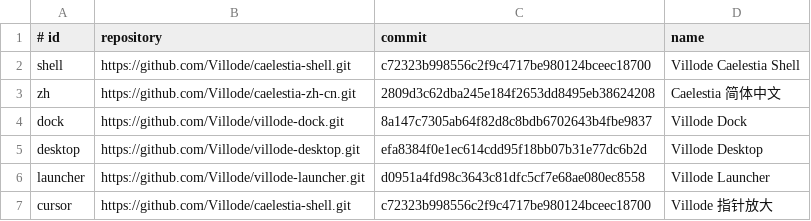
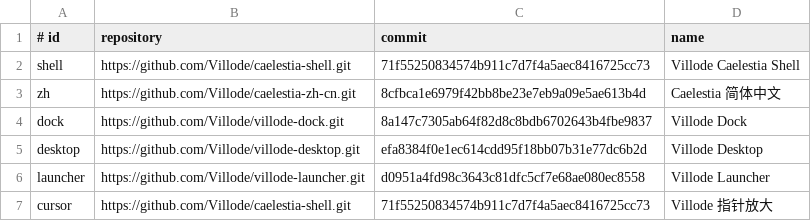
Before and after one commit to u0n0u/villode-caelestia, a TSV file: components.tsv, drawn as a sheet.

Commit message:
chore: publish bar scroll safety fix

```diff
--- a/components.tsv
+++ b/components.tsv
@@ -1,4 +1,4 @@
 # id	repository	commit	name
-shell	https://github.com/Villode/caelestia-shell.git	c72323b998556c2f9c4717be980124bceec18700	Villode Caelestia Shell
-zh	https://github.com/Villode/caelestia-zh-cn.git	2809d3c62dba245e184f2653dd8495eb38624208	Caelestia 简体中文
+shell	https://github.com/Villode/caelestia-shell.git	71f55250834574b911c7d7f4a5aec8416725cc73	Villode Caelestia Shell
+zh	https://github.com/Villode/caelestia-zh-cn.git	8cfbca1e6979f42bb8be23e7eb9a09e5ae613b4d	Caelestia 简体中文
 dock	https://github.com/Villode/villode-dock.git	8a147c7305ab64f82d8c8bdb6702643b4fbe9837	Villode Dock
@@ -6,2 +6,2 @@ desktop	https://github.com/Villode/villode-desktop.git	efa8384f0e1ec614cdd95f18b
 launcher	https://github.com/Villode/villode-launcher.git	d0951a4fd98c3643c81dfc5cf7e68ae080ec8558	Villode Launcher
-cursor	https://github.com/Villode/caelestia-shell.git	c72323b998556c2f9c4717be980124bceec18700	Villode 指针放大
+cursor	https://github.com/Villode/caelestia-shell.git	71f55250834574b911c7d7f4a5aec8416725cc73	Villode 指针放大
```
